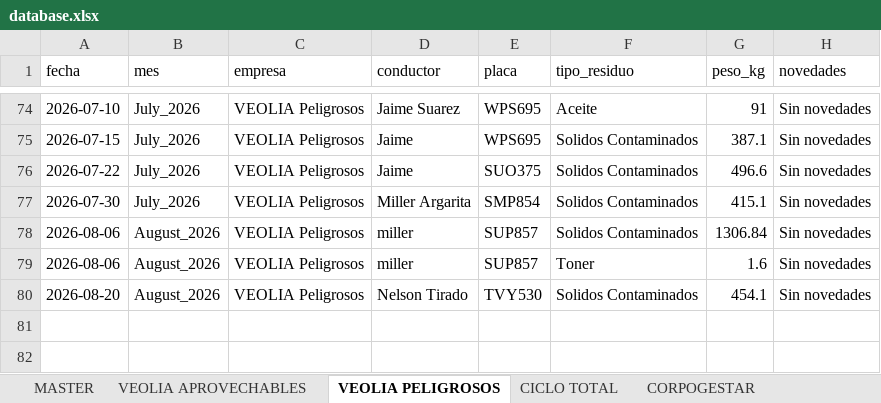
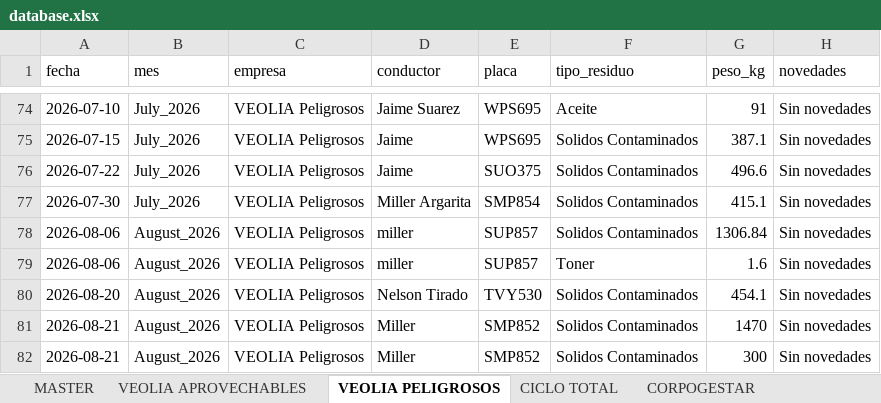
Before and after one commit to alejandraho013/registro-salida-residuos, an Excel workbook: database.xlsx, sheet VEOLIA PELIGROSOS, drawn as a sheet; only a part is shown, gaps mark what is left out; values as stored, in another font and other column widths than the file's, no borders; the diff names each change by its address in the sheet, - before the commit and + after, or states it on an @@ line.

Commit message:
Reg_VEOLIA Peligrosos_SMP852_20260824_124435

```diff
--- a/database.xlsx (sheet VEOLIA PELIGROSOS)
+++ b/database.xlsx (sheet VEOLIA PELIGROSOS)
+row 81: 2026-08-21 | August_2026 | VEOLIA Peligrosos | Miller | SMP852 | Solidos Contaminados | 1470 | Sin novedades
+row 82: 2026-08-21 | August_2026 | VEOLIA Peligrosos | Miller | SMP852 | Solidos Contaminados | 300 | Sin novedades
```
Also changed, not shown: sheet MASTER.
